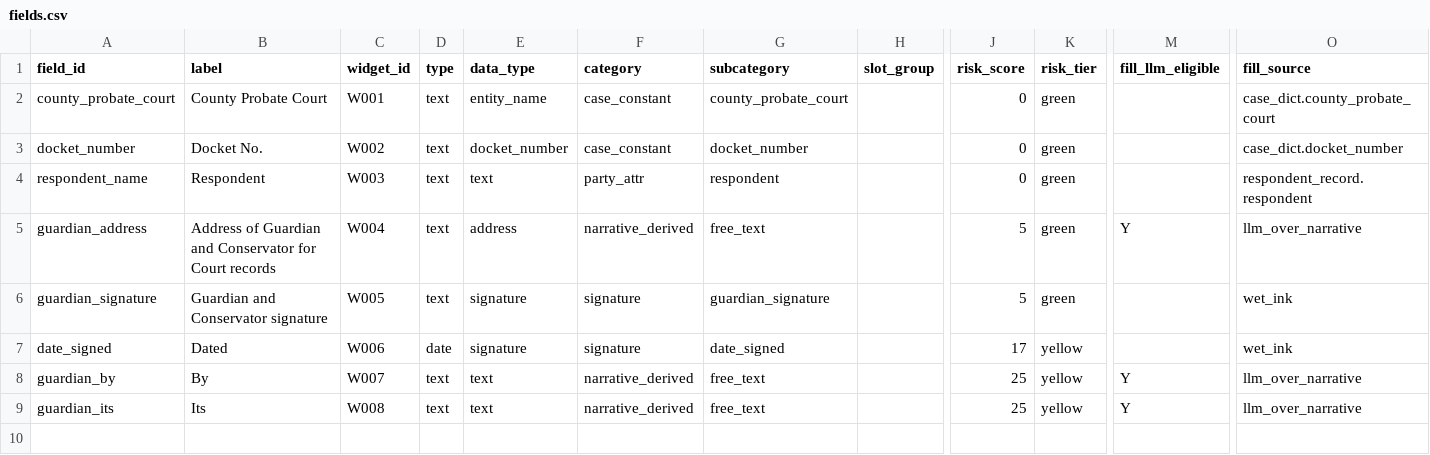
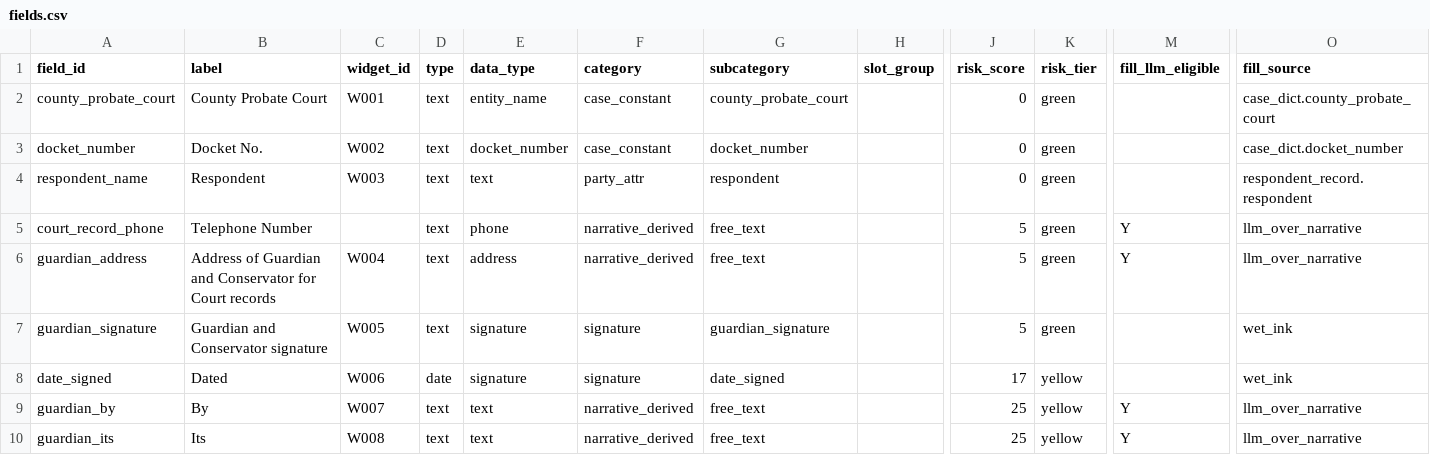
Before and after one commit to bedardandy/maine-probate-forms, a CSV file: repo/forms/PP-207/fields.csv, drawn as a sheet; only a part is shown, gaps mark what is left out; rows hold the shown columns only; the diff names each change by its address in the sheet, - before the commit and + after, or states it on an @@ line.

```diff
--- a/repo/forms/PP-207/fields.csv
+++ b/repo/forms/PP-207/fields.csv
+row 5: court_record_phone | Telephone Number |  | text | phone | narrative_derived | free_text |  | 5 | green | Y | llm_over_narrative
```
Also changed, not shown: repo/forms/PP-408/fields.csv, 13 other files.
